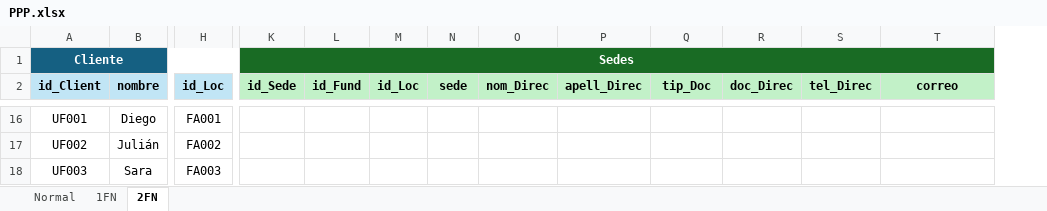
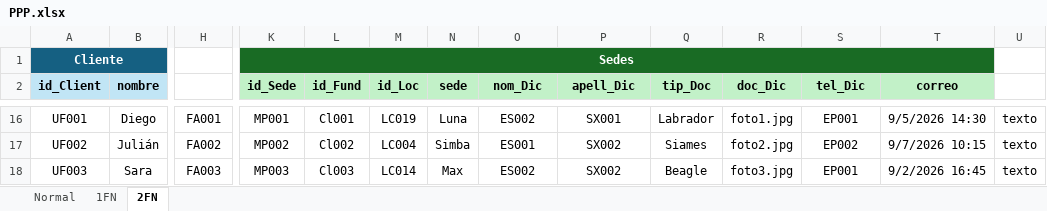
Before and after one commit to Angelcbbc/PROYECTO_ADSO_KJGA, an Excel workbook: 2.DIAGRAMAS/PPP.xlsx, sheet 2FN, drawn as a sheet; only a part is shown, gaps mark what is left out; values as stored, in another font and other column widths than the file's, no borders; removed rows and columns are numbered as before the commit, all else as after; the diff covers the shown part only; the diff names each change by its address in the sheet, - before the commit and + after, or states it on an @@ line.

```diff
--- a/2.DIAGRAMAS/PPP.xlsx (sheet 2FN)
+++ b/2.DIAGRAMAS/PPP.xlsx (sheet 2FN)
+column U, rows 16-18: all texto
-A1:H1 merged
+A1:G1 merged
-H1 fill: #156082
+H1 fill: none
-H2: id_Loc
+H2: (empty)
-H2 fill: #C1E5F5
+H2 fill: none
-O2: nom_Direc
+O2: nom_Dic
-P2: apell_Direc
+P2: apell_Dic
-R2: doc_Direc
+R2: doc_Dic
-S2: tel_Direc
+S2: tel_Dic
-K16 (id_Sede): (empty)
+K16 (id_Sede): MP001
-L16 (id_Fund): (empty)
+L16 (id_Fund): Cl001
-M16 (id_Loc): (empty)
+M16 (id_Loc): LC019
-N16 (sede): (empty)
+N16 (sede): Luna
-O16 (nom_Dic): (empty)
+O16 (nom_Dic): ES002
-P16 (apell_Dic): (empty)
+P16 (apell_Dic): SX001
-Q16 (tip_Doc): (empty)
+Q16 (tip_Doc): Labrador
-R16 (doc_Dic): (empty)
+R16 (doc_Dic): foto1.jpg
-S16 (tel_Dic): (empty)
+S16 (tel_Dic): EP001
-T16 (correo): (empty)
+T16 (correo): 9/5/2026 14:30
-K17 (id_Sede): (empty)
+K17 (id_Sede): MP002
-L17 (id_Fund): (empty)
+L17 (id_Fund): Cl002
-M17 (id_Loc): (empty)
+M17 (id_Loc): LC004
-N17 (sede): (empty)
+N17 (sede): Simba
-O17 (nom_Dic): (empty)
+O17 (nom_Dic): ES001
-P17:P18 (apell_Dic): (empty)
+P17:P18 (apell_Dic): SX002
-Q17 (tip_Doc): (empty)
+Q17 (tip_Doc): Siames
-R17 (doc_Dic): (empty)
+R17 (doc_Dic): foto2.jpg
-S17 (tel_Dic): (empty)
+S17 (tel_Dic): EP002
-T17 (correo): (empty)
+T17 (correo): 9/7/2026 10:15
-K18 (id_Sede): (empty)
+K18 (id_Sede): MP003
-L18 (id_Fund): (empty)
+L18 (id_Fund): Cl003
-M18 (id_Loc): (empty)
+M18 (id_Loc): LC014
-N18 (sede): (empty)
+N18 (sede): Max
-O18 (nom_Dic): (empty)
+O18 (nom_Dic): ES002
-Q18 (tip_Doc): (empty)
+Q18 (tip_Doc): Beagle
-R18 (doc_Dic): (empty)
+R18 (doc_Dic): foto3.jpg
-S18 (tel_Dic): (empty)
+S18 (tel_Dic): EP001
-T18 (correo): (empty)
+T18 (correo): 9/2/2026 16:45
```
Also changed, not shown: 10 added rows, 5 removed rows, 41 edited cells, cell formats and merged cells elsewhere in this sheet, sheet 1FN, sheet Normal, 2 other files.
